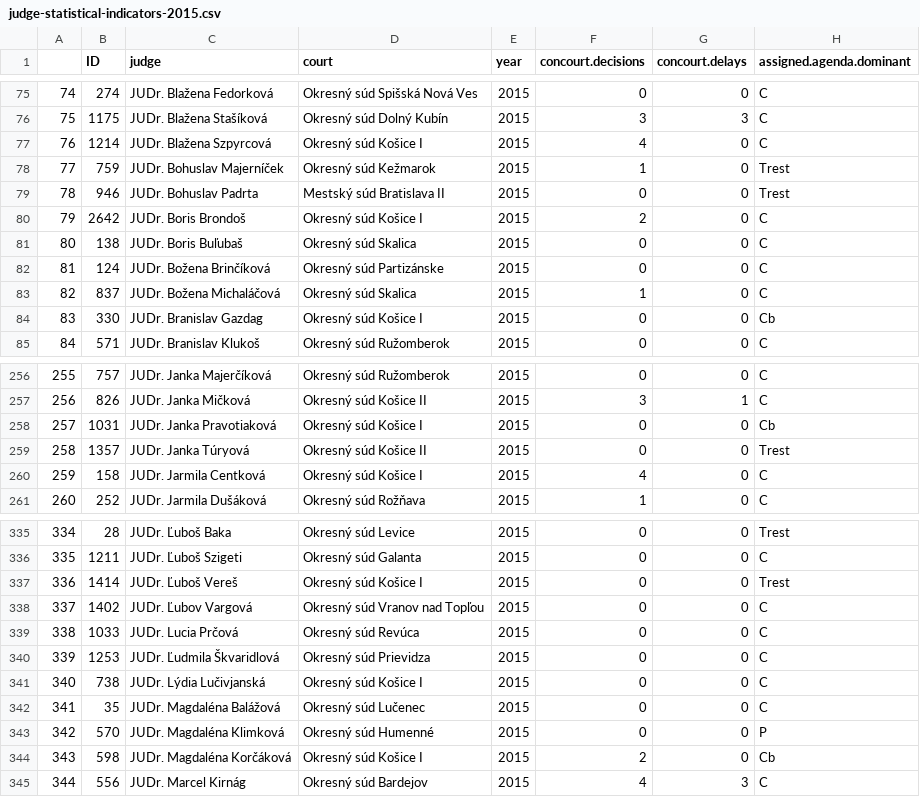
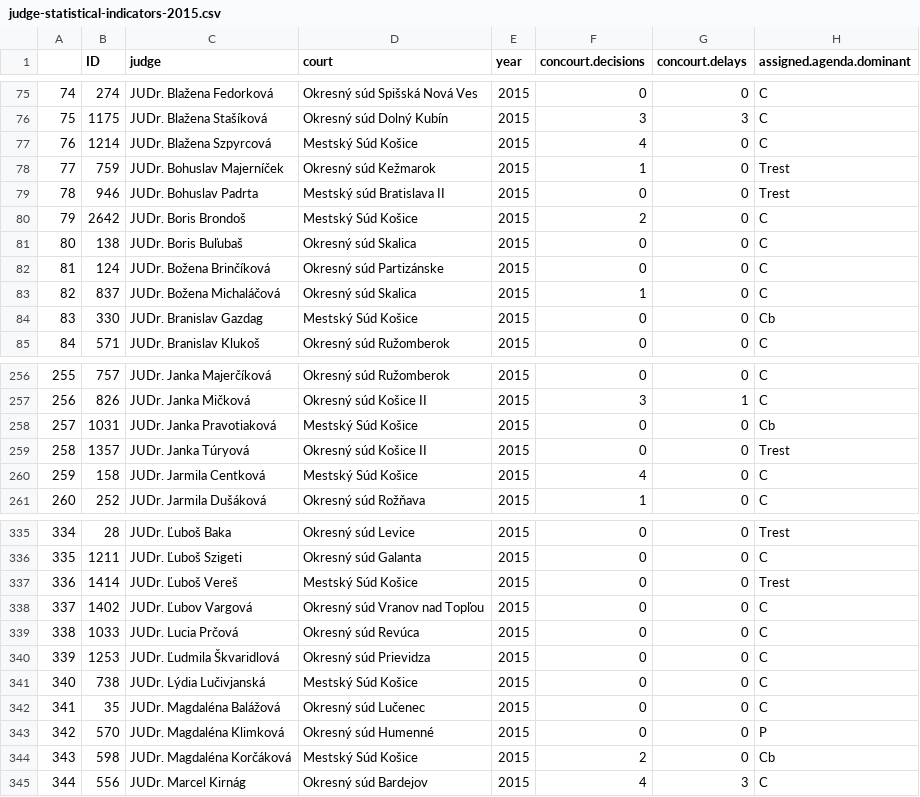
Before and after one commit to otvorenesudy/otvorenesudy-data, a CSV file: judge-statistical-indicators-2015.csv, drawn as a sheet; only a part is shown, gaps mark what is left out; the diff covers the shown part only; the diff names each change by its address in the sheet, - before the commit and + after, or states it on an @@ line.

```diff
--- a/judge-statistical-indicators-2015.csv
+++ b/judge-statistical-indicators-2015.csv
-D77 (court): Okresný súd Košice I
+D77 (court): Mestský Súd Košice
-D80 (court): Okresný súd Košice I
+D80 (court): Mestský Súd Košice
-D84 (court): Okresný súd Košice I
+D84 (court): Mestský Súd Košice
-D258 (court): Okresný súd Košice I
+D258 (court): Mestský Súd Košice
-D260 (court): Okresný súd Košice I
+D260 (court): Mestský Súd Košice
-D337 (court): Okresný súd Košice I
+D337 (court): Mestský Súd Košice
-D341 (court): Okresný súd Košice I
+D341 (court): Mestský Súd Košice
-D344 (court): Okresný súd Košice I
+D344 (court): Mestský Súd Košice
```
Also changed, not shown: 23 edited cells elsewhere in this file, court_statistical_summaries_2011.csv, court_statistical_summaries_2012.csv, 11 other files.
